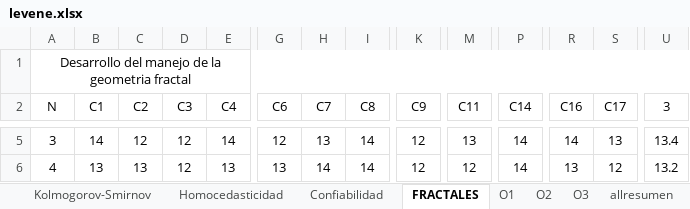
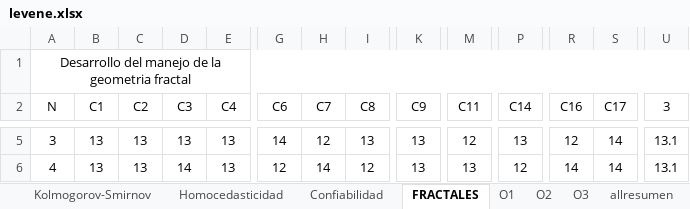
Before and after one commit to fissart/estadistica, an Excel workbook: levene.xlsx, sheet FRACTALES, drawn as a sheet; only a part is shown, gaps mark what is left out; values as stored, in another font and other column widths than the file's, no borders; the diff covers the shown part only; the diff names each change by its address in the sheet, - before the commit and + after, or states it on an @@ line.

```diff
--- a/levene.xlsx (sheet FRACTALES)
+++ b/levene.xlsx (sheet FRACTALES)
-B5 (C1): 14
+B5 (C1): 13
-C5 (C2): 12
+C5 (C2): 13
-D5 (C3): 12
+D5 (C3): 13
-E5 (C4): 14
+E5 (C4): 13
-G5 (C6): 12
+G5 (C6): 14
-H5 (C7): 13
+H5 (C7): 12
-I5 (C8): 14
+I5 (C8): 13
-K5:K6 (C9): 12
+K5:K6 (C9): 13
-M5 (C11): 13
+M5 (C11): 12
-P5 (C14): 14
+P5 (C14): 13
-R5 (C16): 14
+R5 (C16): 12
-S5 (C17): 13
+S5 (C17): 14
-U5 (3): 13.4
+U5 (3): 13.1
-D6 (C3): 12
+D6 (C3): 14
-G6 (C6): 13
+G6 (C6): 12
-I6 (C8): 14
+I6 (C8): 12
-M6 (C11): 12
+M6 (C11): 13
-P6 (C14): 14
+P6 (C14): 12
-R6 (C16): 13
+R6 (C16): 14
-S6 (C17): 12
+S6 (C17): 14
-U6 (3): 13.2
+U6 (3): 13.1
```
Also changed, not shown: 477 edited cells elsewhere in this sheet, sheet O2, sheet O3, sheet O1, sheet resumen, sheet allresumen, sheet Confiabilidad, 4 more sheets, formulas that keep their value, 36 other files.
